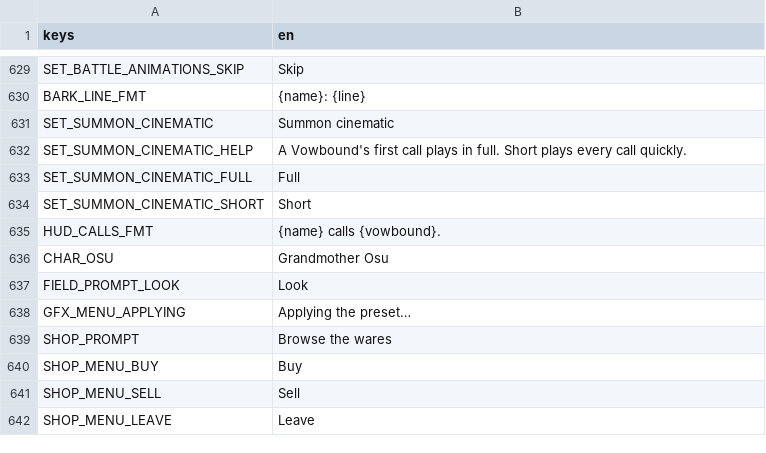
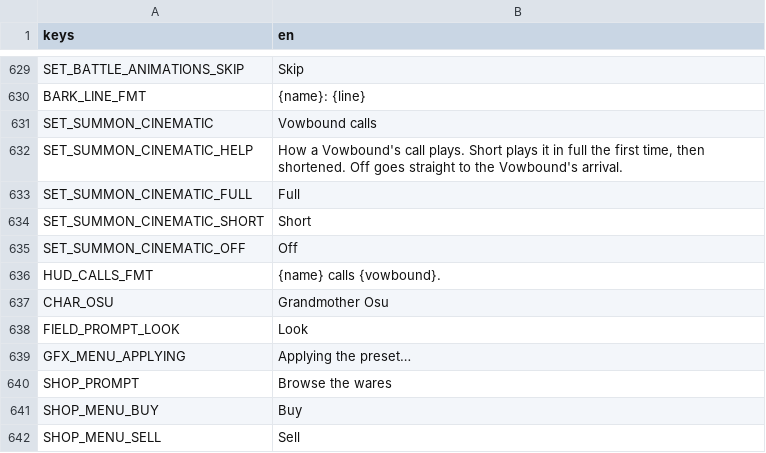
Before and after one commit to LeviticusFigglebottom/ClaudalFantasyX, a CSV file: game/data/loc/strings.csv, drawn as a sheet; only a part is shown, gaps mark what is left out; the shorter side is filled out with more unchanged rows.

```diff
--- a/game/data/loc/strings.csv
+++ b/game/data/loc/strings.csv
@@ -630,6 +630,7 @@ SET_BATTLE_ANIMATIONS_SKIP,Skip
 BARK_LINE_FMT,{name}: {line}
-SET_SUMMON_CINEMATIC,Summon cinematic
-SET_SUMMON_CINEMATIC_HELP,"A Vowbound's first call plays in full. Short plays every call quickly."
+SET_SUMMON_CINEMATIC,Vowbound calls
+SET_SUMMON_CINEMATIC_HELP,"How a Vowbound's call plays. Short plays it in full the first time, then shortened. Off goes straight to the Vowbound's arrival."
 SET_SUMMON_CINEMATIC_FULL,Full
 SET_SUMMON_CINEMATIC_SHORT,Short
+SET_SUMMON_CINEMATIC_OFF,Off
 HUD_CALLS_FMT,{name} calls {vowbound}.
```
Also changed, not shown: 15 other files.
